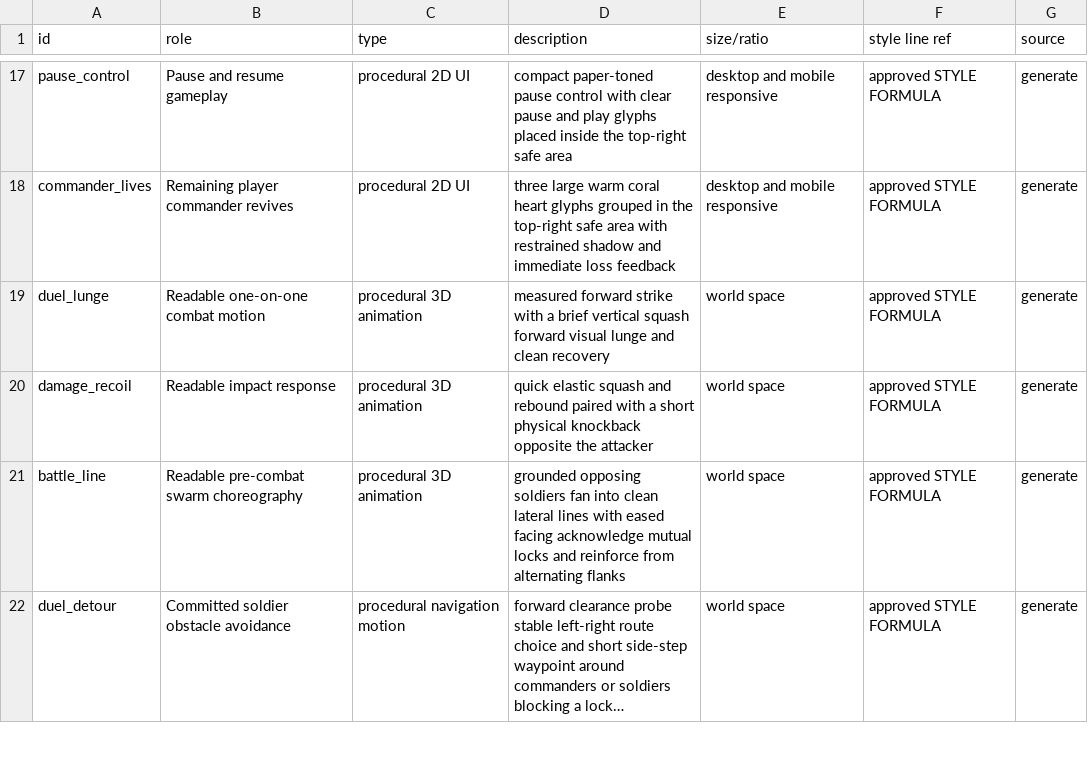
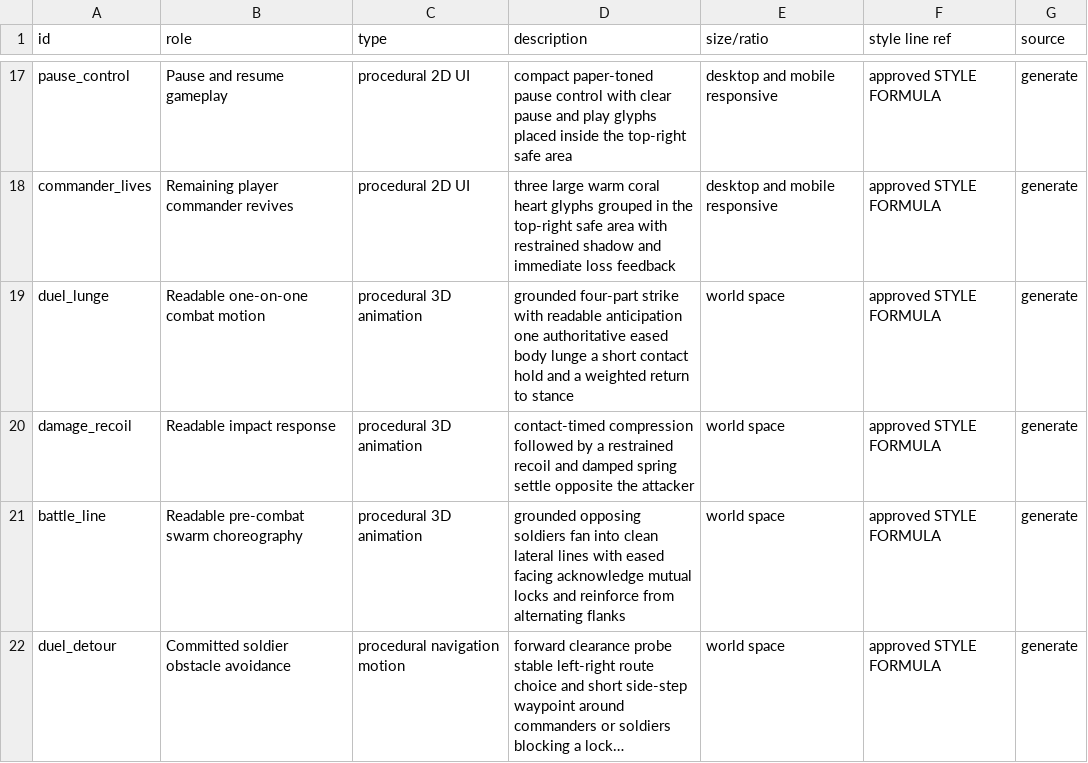
Before and after one commit to Rufusbhekay/crownwake, a CSV file: design/assets.csv, drawn as a sheet; only a part is shown, gaps mark what is left out; long unchanged cells end in ….

Commit message:
fix(combat): give melee attacks deliberate weight

```diff
--- a/design/assets.csv
+++ b/design/assets.csv
@@ -18,4 +18,4 @@ pause_control,Pause and resume gameplay,procedural 2D UI,compact paper-toned pau
 commander_lives,Remaining player commander revives,procedural 2D UI,three large warm coral heart glyphs grouped in the top-right safe area with restrained shadow and immediate loss feedback,desktop and mobile responsive,approved STYLE FORMULA,generate
-duel_lunge,Readable one-on-one combat motion,procedural 3D animation,measured forward strike with a brief vertical squash forward visual lunge and clean recovery,world space,approved STYLE FORMULA,generate
-damage_recoil,Readable impact response,procedural 3D animation,quick elastic squash and rebound paired with a short physical knockback opposite the attacker,world space,approved STYLE FORMULA,generate
+duel_lunge,Readable one-on-one combat motion,procedural 3D animation,grounded four-part strike with readable anticipation one authoritative eased body lunge a short contact hold and a weighted return to stance,world space,approved STYLE FORMULA,generate
+damage_recoil,Readable impact response,procedural 3D animation,contact-timed compression followed by a restrained recoil and damped spring settle opposite the attacker,world space,approved STYLE FORMULA,generate
 battle_line,Readable pre-combat swarm choreography,procedural 3D animation,grounded opposing soldiers fan into clean lateral lines with eased facing acknowledge mutual locks and reinforce from alternating flanks,world space,approved STYLE FORMULA,generate
```
Also changed, not shown: 8 other files.
